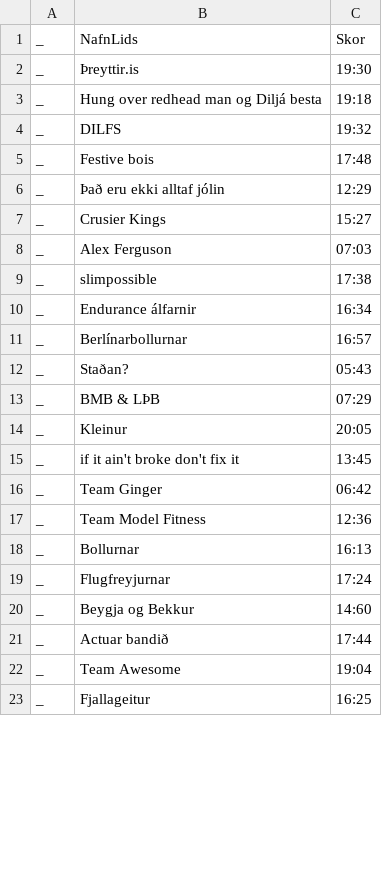
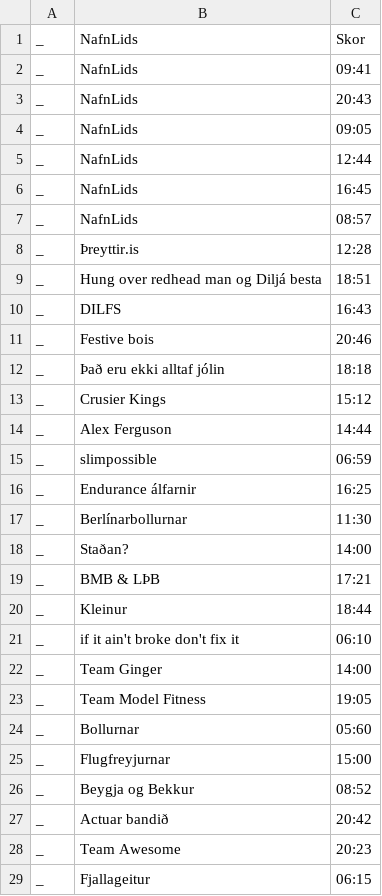
Before and after one commit to stullifugl/calculate_crossfit_competition_results, a CSV file: competitions/Jolaleikarnir/workout3.csv, drawn as a sheet; only a part is shown; the diff covers the shown part only.

```diff
--- a/competitions/Jolaleikarnir/workout3.csv
+++ b/competitions/Jolaleikarnir/workout3.csv
@@ -1,23 +1,29 @@
 _,NafnLids,Skor
-_,Þreyttir.is,19:30
-_,Hung over redhead man og Diljá besta,19:18
-_,DILFS,19:32
-_,Festive bois,17:48
-_,Það eru ekki alltaf jólin,12:29
-_,Crusier Kings,15:27
-_,Alex Ferguson,07:03
-_,slimpossible,17:38
-_,Endurance álfarnir,16:34
-_,Berlínarbollurnar,16:57
-_,Staðan?,05:43
-_,BMB & LÞB,07:29
-_,Kleinur,20:05
-_,if it ain't broke don't fix it,13:45
-_,Team Ginger,06:42
-_,Team Model Fitness,12:36
-_,Bollurnar,16:13
-_,Flugfreyjurnar,17:24
-_,Beygja og Bekkur,14:60
-_,Actuar bandið,17:44
-_,Team Awesome,19:04
-_,Fjallageitur,16:25
+_,NafnLids,09:41
+_,NafnLids,20:43
+_,NafnLids,09:05
+_,NafnLids,12:44
+_,NafnLids,16:45
+_,NafnLids,08:57
+_,Þreyttir.is,12:28
+_,Hung over redhead man og Diljá besta,18:51
+_,DILFS,16:43
+_,Festive bois,20:46
+_,Það eru ekki alltaf jólin,18:18
+_,Crusier Kings,15:12
+_,Alex Ferguson,14:44
+_,slimpossible,06:59
+_,Endurance álfarnir,16:25
+_,Berlínarbollurnar,11:30
+_,Staðan?,14:00
+_,BMB & LÞB,17:21
+_,Kleinur,18:44
+_,if it ain't broke don't fix it,06:10
+_,Team Ginger,14:00
+_,Team Model Fitness,19:05
+_,Bollurnar,05:60
+_,Flugfreyjurnar,15:00
+_,Beygja og Bekkur,08:52
+_,Actuar bandið,20:42
+_,Team Awesome,20:23
+_,Fjallageitur,06:15
```
Also changed, not shown: 12 edited cells elsewhere in this file, competitions/Jolaleikarnir/lidin.csv, competitions/Jolaleikarnir/workout1.csv, 47 other files.
